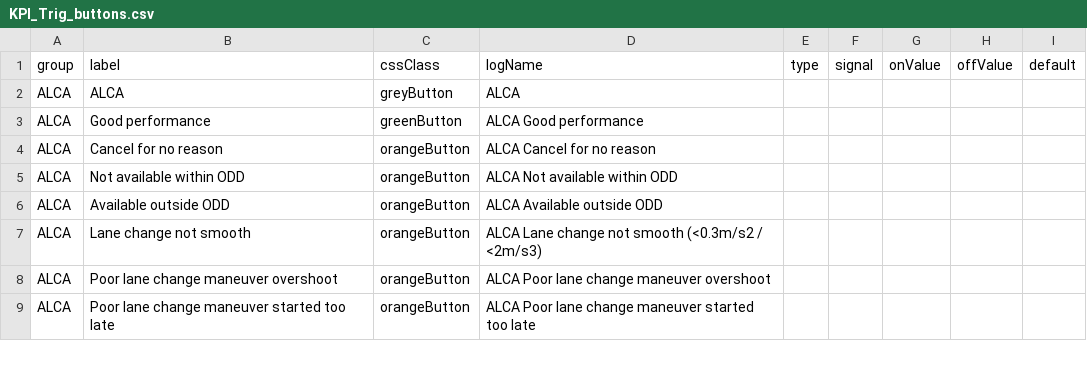
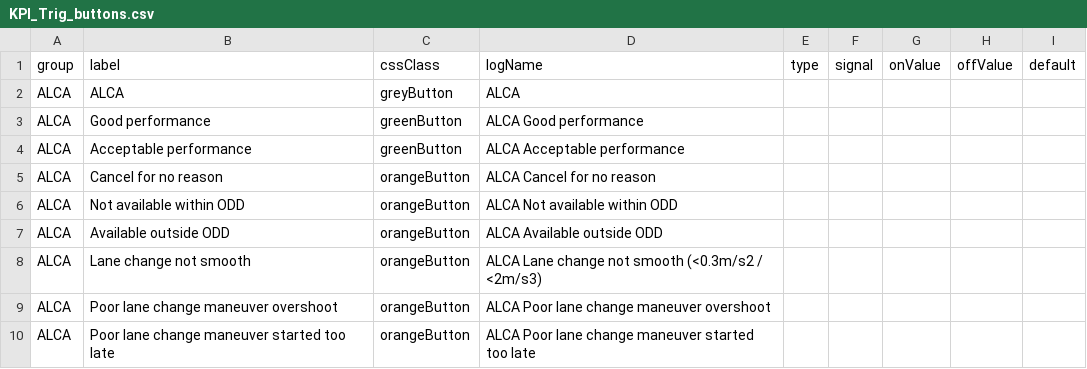
Before and after one commit to Lynoit/lynoit.github.io, a CSV file: KPI_Trig_buttons.csv, drawn as a sheet; only a part is shown.

Commit message:
Update KPI_Trig_buttons.csv

```diff
--- a/KPI_Trig_buttons.csv
+++ b/KPI_Trig_buttons.csv
@@ -3,2 +3,3 @@ ALCA,ALCA,greyButton,ALCA,,,,,
 ALCA,Good performance,greenButton,ALCA Good performance,,,,,
+ALCA,Acceptable performance,greenButton,ALCA Acceptable performance,,,,,
 ALCA,Cancel for no reason,orangeButton,ALCA Cancel for no reason,,,,,
```
